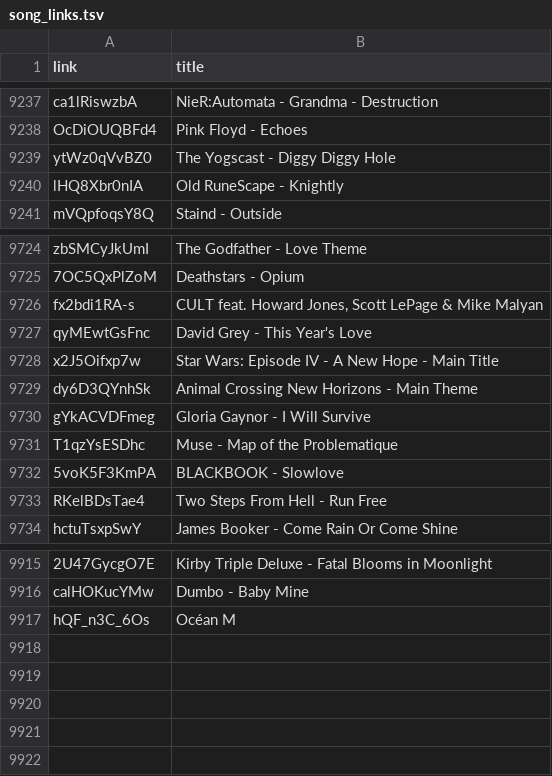
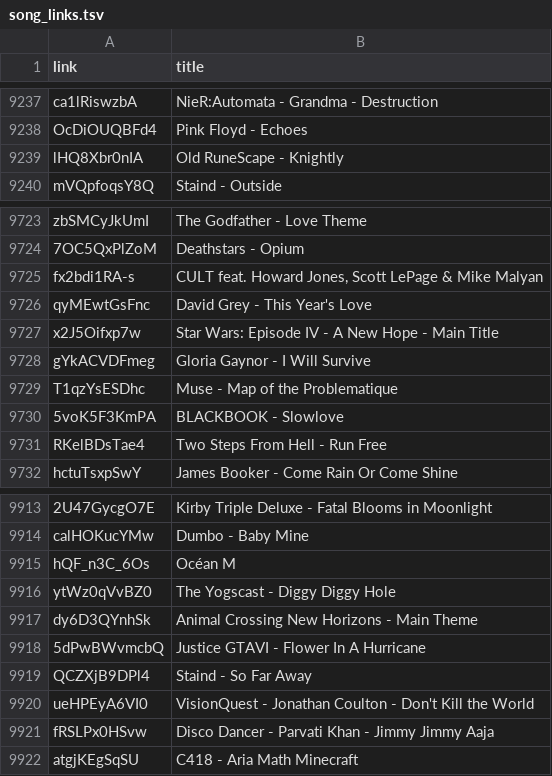
Before and after one commit to nbros/ong_music, a TSV file: song_links.tsv, drawn as a sheet; only a part is shown, gaps mark what is left out.

```diff
--- a/song_links.tsv
+++ b/song_links.tsv
@@ -9238,3 +9238,2 @@ ca1lRiswzbA	NieR:Automata - Grandma - Destruction
 OcDiOUQBFd4	Pink Floyd - Echoes
-ytWz0qVvBZ0	The Yogscast - Diggy Diggy Hole
 lHQ8Xbr0nIA	Old RuneScape - Knightly
@@ -9728,3 +9727,2 @@ qyMEwtGsFnc	David Grey - This Year's Love
 x2J5Oifxp7w	Star Wars: Episode IV - A New Hope - Main Title
-dy6D3QYnhSk	Animal Crossing New Horizons - Main Theme
 gYkACVDFmeg	Gloria Gaynor - I Will Survive
@@ -9917 +9915,8 @@ calHOKucYMw	Dumbo - Baby Mine
 hQF_n3C_6Os	Océan M
+ytWz0qVvBZ0	The Yogscast - Diggy Diggy Hole
+dy6D3QYnhSk	Animal Crossing New Horizons - Main Theme
+5dPwBWvmcbQ	Justice GTAVI - Flower In A Hurricane
+QCZXjB9DPl4	Staind - So Far Away
+ueHPEyA6VI0	VisionQuest - Jonathan Coulton - Don't Kill the World
+fRSLPx0HSvw	Disco Dancer - Parvati Khan - Jimmy Jimmy Aaja
+atgjKEgSqSU	C418 - Aria Math Minecraft
```
Also changed, not shown: highlights.csv, 2 other files.
